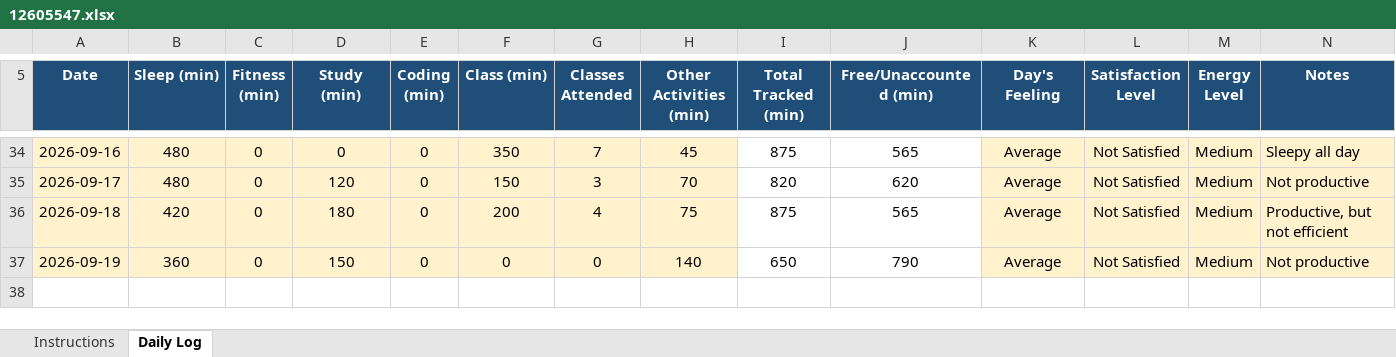
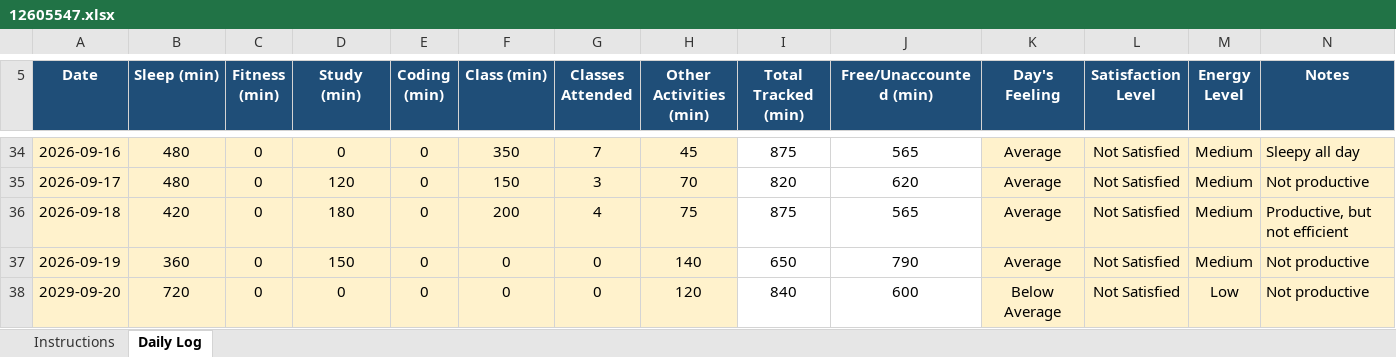
Before and after one commit to VibhorShukla-code/776, an Excel workbook: 12605547.xlsx, sheet Daily Log, drawn as a sheet; only a part is shown, gaps mark what is left out; values as stored, in another font and other column widths than the file's, no borders; conditional formats not drawn; the diff names each change by its address in the sheet, - before the commit and + after, or states it on an @@ line.

Commit message:
File Upated on 20/09/2026

```diff
--- a/12605547.xlsx (sheet Daily Log)
+++ b/12605547.xlsx (sheet Daily Log)
+row 38: 2029-09-20 | 720 | 0 | 0 | 0 | 0 | 0 | 120 | 840 | 600 | Below Average | Not Satisfied | Low | Not productive
```
